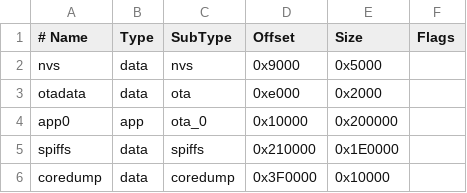
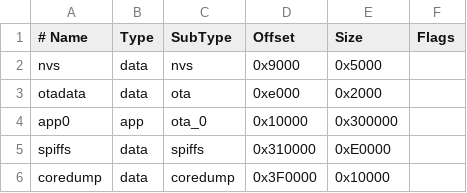
Before and after one commit to Mesquite-Mocap/TTGO-MPU9250, a CSV file: pio/min_spiffs.csv, drawn as a sheet.

```diff
--- a/pio/min_spiffs.csv
+++ b/pio/min_spiffs.csv
@@ -3,4 +3,4 @@ nvs,      data, nvs,     0x9000,  0x5000,
 otadata,  data, ota,     0xe000,  0x2000,
-app0,     app,  ota_0,   0x10000, 0x200000,
-spiffs,   data, spiffs,  0x210000,0x1E0000,
+app0,     app,  ota_0,   0x10000, 0x300000,
+spiffs,   data, spiffs,  0x310000,0xE0000,
 coredump, data, coredump,0x3F0000,0x10000,
```
Also changed, not shown: 5 other files.
